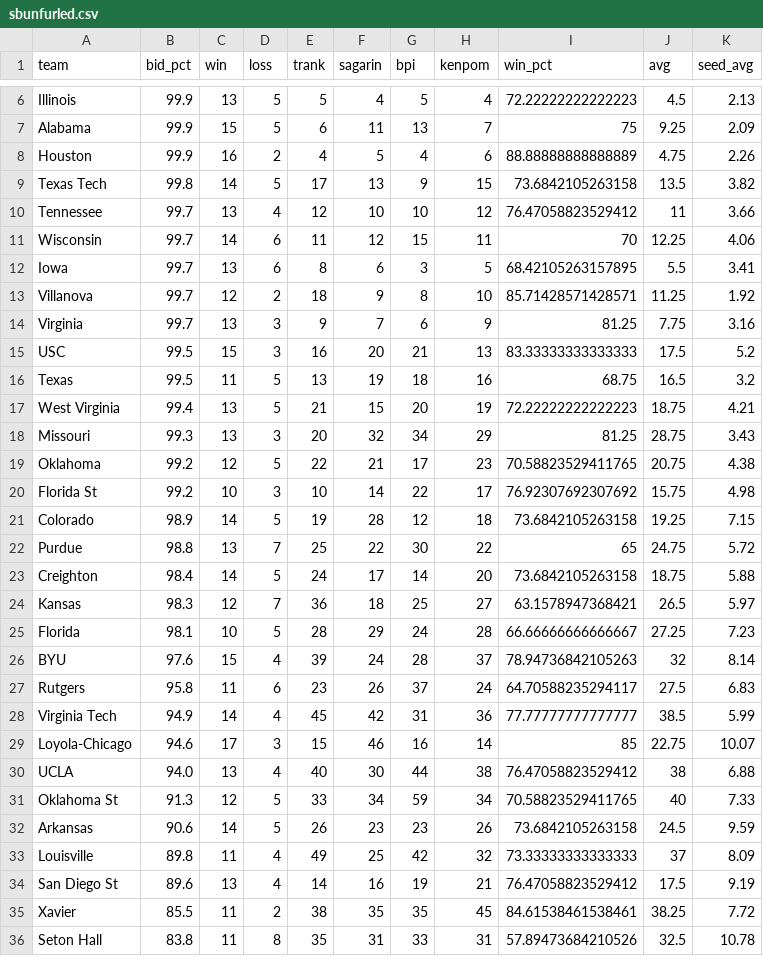
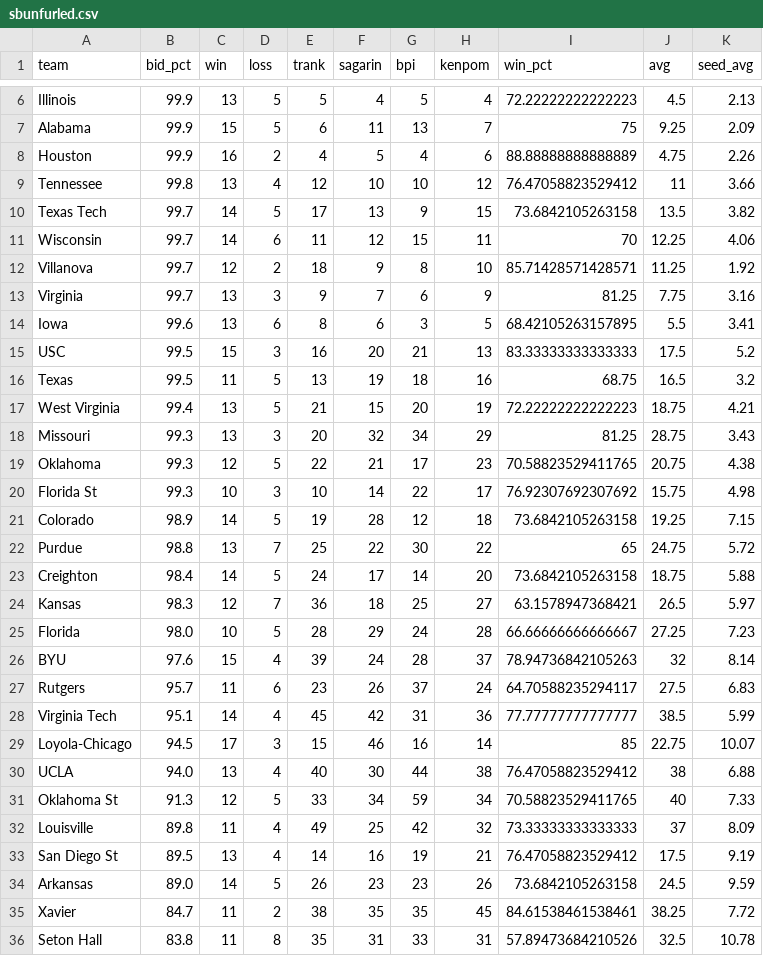
Before and after one commit to lbenz730/NCAA_Hoops, a CSV file: sbunfurled.csv, drawn as a sheet; only a part is shown, gaps mark what is left out; the diff covers the shown part only.

Commit message:
System Update 2021-02-09

```diff
--- a/sbunfurled.csv
+++ b/sbunfurled.csv
@@ -8,8 +8,8 @@ Alabama,99.9,15,5,6,11,13,7,75,9.25,2.09
 Houston,99.9,16,2,4,5,4,6,88.88888888888889,4.75,2.26
-Texas Tech,99.8,14,5,17,13,9,15,73.6842105263158,13.5,3.82
-Tennessee,99.7,13,4,12,10,10,12,76.47058823529412,11,3.66
+Tennessee,99.8,13,4,12,10,10,12,76.47058823529412,11,3.66
+Texas Tech,99.7,14,5,17,13,9,15,73.6842105263158,13.5,3.82
 Wisconsin,99.7,14,6,11,12,15,11,70,12.25,4.06
-Iowa,99.7,13,6,8,6,3,5,68.42105263157895,5.5,3.41
 Villanova,99.7,12,2,18,9,8,10,85.71428571428571,11.25,1.92
 Virginia,99.7,13,3,9,7,6,9,81.25,7.75,3.16
+Iowa,99.6,13,6,8,6,3,5,68.42105263157895,5.5,3.41
 USC,99.5,15,3,16,20,21,13,83.33333333333333,17.5,5.2
@@ -18,4 +18,4 @@ West Virginia,99.4,13,5,21,15,20,19,72.22222222222223,18.75,4.21
 Missouri,99.3,13,3,20,32,34,29,81.25,28.75,3.43
-Oklahoma,99.2,12,5,22,21,17,23,70.58823529411765,20.75,4.38
-Florida St,99.2,10,3,10,14,22,17,76.92307692307692,15.75,4.98
+Oklahoma,99.3,12,5,22,21,17,23,70.58823529411765,20.75,4.38
+Florida St,99.3,10,3,10,14,22,17,76.92307692307692,15.75,4.98
 Colorado,98.9,14,5,19,28,12,18,73.6842105263158,19.25,7.15
@@ -24,13 +24,13 @@ Creighton,98.4,14,5,24,17,14,20,73.6842105263158,18.75,5.88
 Kansas,98.3,12,7,36,18,25,27,63.1578947368421,26.5,5.97
-Florida,98.1,10,5,28,29,24,28,66.66666666666667,27.25,7.23
+Florida,98.0,10,5,28,29,24,28,66.66666666666667,27.25,7.23
 BYU,97.6,15,4,39,24,28,37,78.94736842105263,32,8.14
-Rutgers,95.8,11,6,23,26,37,24,64.70588235294117,27.5,6.83
-Virginia Tech,94.9,14,4,45,42,31,36,77.77777777777777,38.5,5.99
-Loyola-Chicago,94.6,17,3,15,46,16,14,85,22.75,10.07
+Rutgers,95.7,11,6,23,26,37,24,64.70588235294117,27.5,6.83
+Virginia Tech,95.1,14,4,45,42,31,36,77.77777777777777,38.5,5.99
+Loyola-Chicago,94.5,17,3,15,46,16,14,85,22.75,10.07
 UCLA,94.0,13,4,40,30,44,38,76.47058823529412,38,6.88
 Oklahoma St,91.3,12,5,33,34,59,34,70.58823529411765,40,7.33
-Arkansas,90.6,14,5,26,23,23,26,73.6842105263158,24.5,9.59
 Louisville,89.8,11,4,49,25,42,32,73.33333333333333,37,8.09
-San Diego St,89.6,13,4,14,16,19,21,76.47058823529412,17.5,9.19
-Xavier,85.5,11,2,38,35,35,45,84.61538461538461,38.25,7.72
+San Diego St,89.5,13,4,14,16,19,21,76.47058823529412,17.5,9.19
+Arkansas,89.0,14,5,26,23,23,26,73.6842105263158,24.5,9.59
+Xavier,84.7,11,2,38,35,35,45,84.61538461538461,38.25,7.72
 Seton Hall,83.8,11,8,35,31,33,31,57.89473684210526,32.5,10.78
```
Also changed, not shown: 2 added rows, 2 removed rows and 19 edited cells elsewhere in this file.
